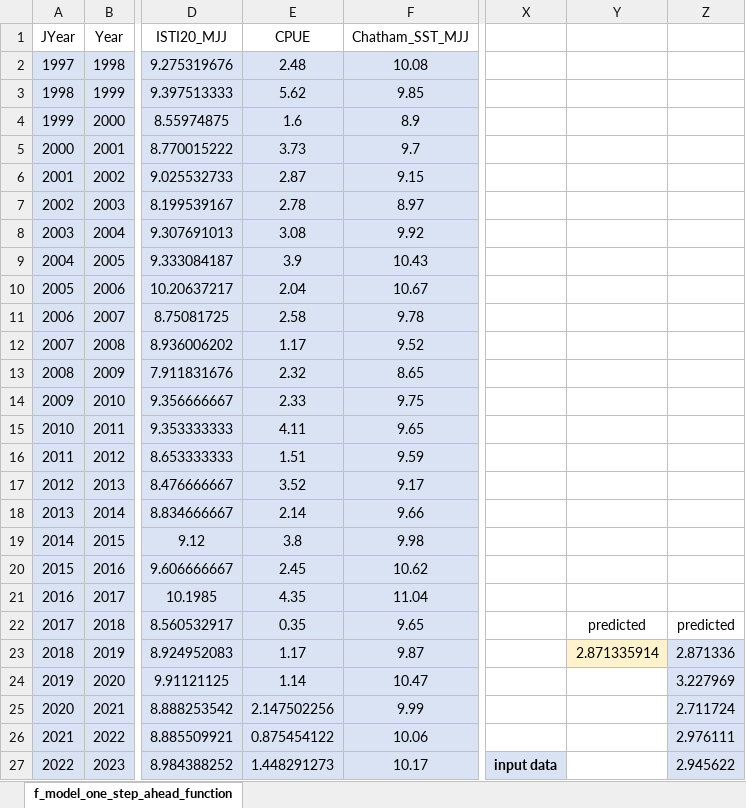
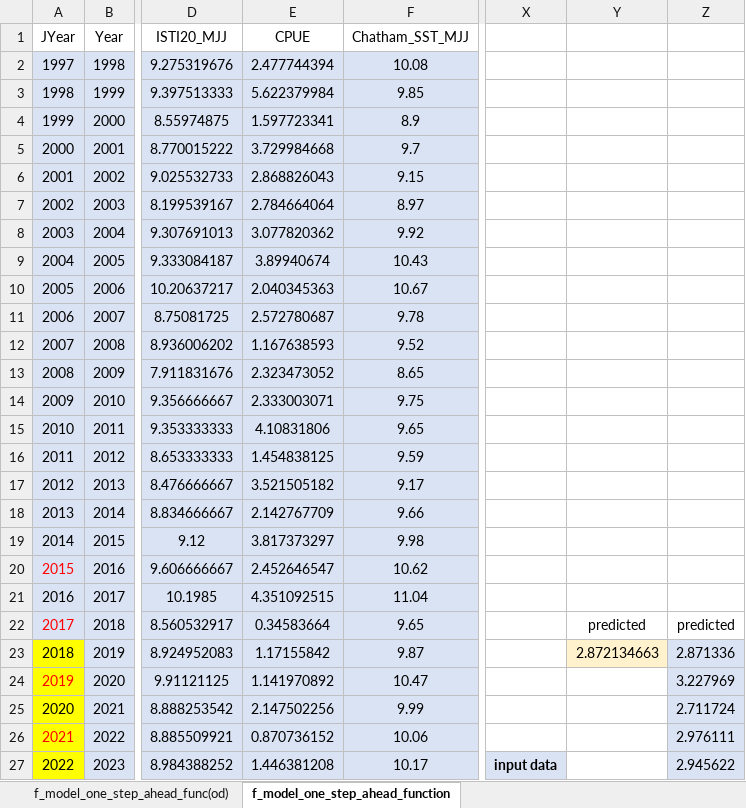
Before and after one commit to commfish/southeast_pink_salmon_preseason, an Excel workbook: 2025_forecast/data/f_model_one_step_ahead_function_check.xlsx, sheet f_model_one_step_ahead_function, drawn as a sheet; only a part is shown, gaps mark what is left out; values as stored, in another font and other column widths than the file's, no borders; charts and pictures not drawn; the diff covers the shown part only; the diff names each change by its address in the sheet, - before the commit and + after, or states it on an @@ line.

```diff
--- a/2025_forecast/data/f_model_one_step_ahead_function_check.xlsx (sheet f_model_one_step_ahead_function)
+++ b/2025_forecast/data/f_model_one_step_ahead_function_check.xlsx (sheet f_model_one_step_ahead_function)
+sheet tab: f_model_one_step_ahead_func(od)
-E2 (CPUE): 2.48
+E2 (CPUE): 2.477744394
-E3 (CPUE): 5.62
+E3 (CPUE): 5.622379984
-E4 (CPUE): 1.6
+E4 (CPUE): 1.597723341
-E5 (CPUE): 3.73
+E5 (CPUE): 3.729984668
-E6 (CPUE): 2.87
+E6 (CPUE): 2.868826043
-E7 (CPUE): 2.78
+E7 (CPUE): 2.784664064
-E8 (CPUE): 3.08
+E8 (CPUE): 3.077820362
-E9 (CPUE): 3.9
+E9 (CPUE): 3.89940674
-E10 (CPUE): 2.04
+E10 (CPUE): 2.040345363
-E11 (CPUE): 2.58
+E11 (CPUE): 2.572780687
-E12 (CPUE): 1.17
+E12 (CPUE): 1.167638593
-E13 (CPUE): 2.32
+E13 (CPUE): 2.323473052
-E14 (CPUE): 2.33
+E14 (CPUE): 2.333003071
-E15 (CPUE): 4.11
+E15 (CPUE): 4.10831806
-E16 (CPUE): 1.51
+E16 (CPUE): 1.454838125
-E17 (CPUE): 3.52
+E17 (CPUE): 3.521505182
-E18 (CPUE): 2.14
+E18 (CPUE): 2.142767709
-E19 (CPUE): 3.8
+E19 (CPUE): 3.817373297
-A20 text colour: black
+A20 text colour: #FF0000
-E20 (CPUE): 2.45
+E20 (CPUE): 2.452646547
-E21 (CPUE): 4.35
+E21 (CPUE): 4.351092515
-A22 text colour: black
+A22 text colour: #FF0000
-E22 (CPUE): 0.35
+E22 (CPUE): 0.34583664
-A23:A27 fill: #DAE3F3
+A23:A27 fill: #FFFF00
-E23 (CPUE): 1.17
+E23 (CPUE): 1.17155842
-Y23: 2.871335914
+Y23: 2.872134663
-A24 text colour: black
+A24 text colour: #FF0000
-E24 (CPUE): 1.14
+E24 (CPUE): 1.141970892
-A26 text colour: black
+A26 text colour: #FF0000
-E26 (CPUE): 0.875454122
+E26 (CPUE): 0.870736152
-E27 (CPUE): 1.448291273
+E27 (CPUE): 1.446381208
```
Also changed, not shown: 10 added rows, 2 edited cells and cell formats elsewhere in this sheet, charts or pictures, 31 other files.
